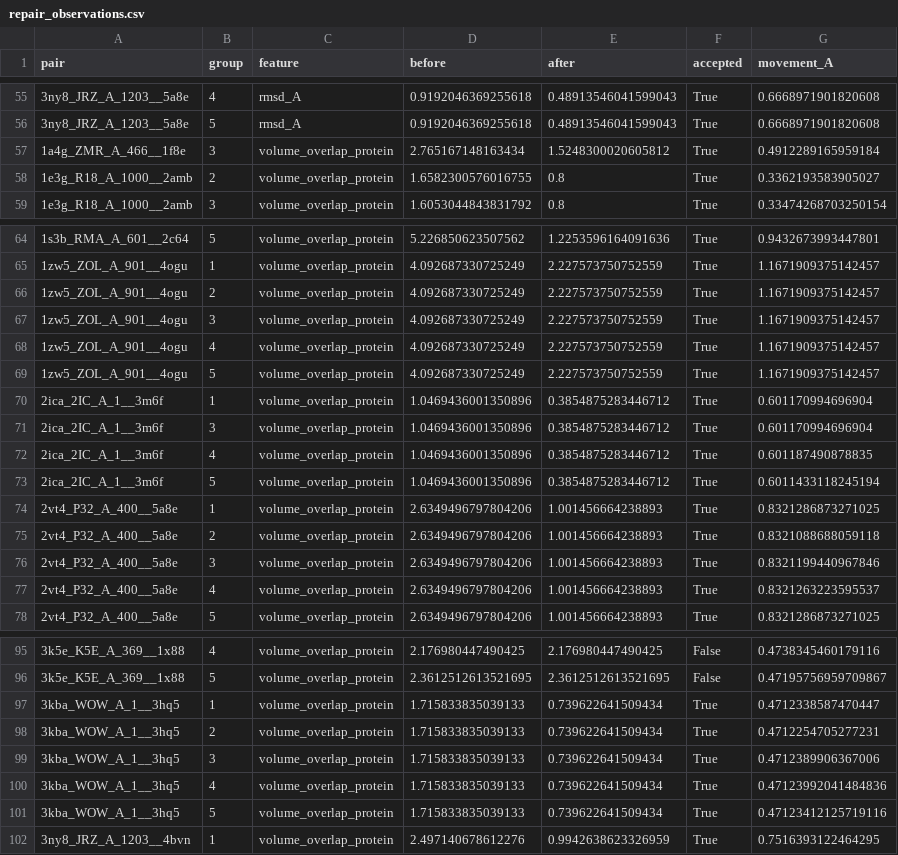
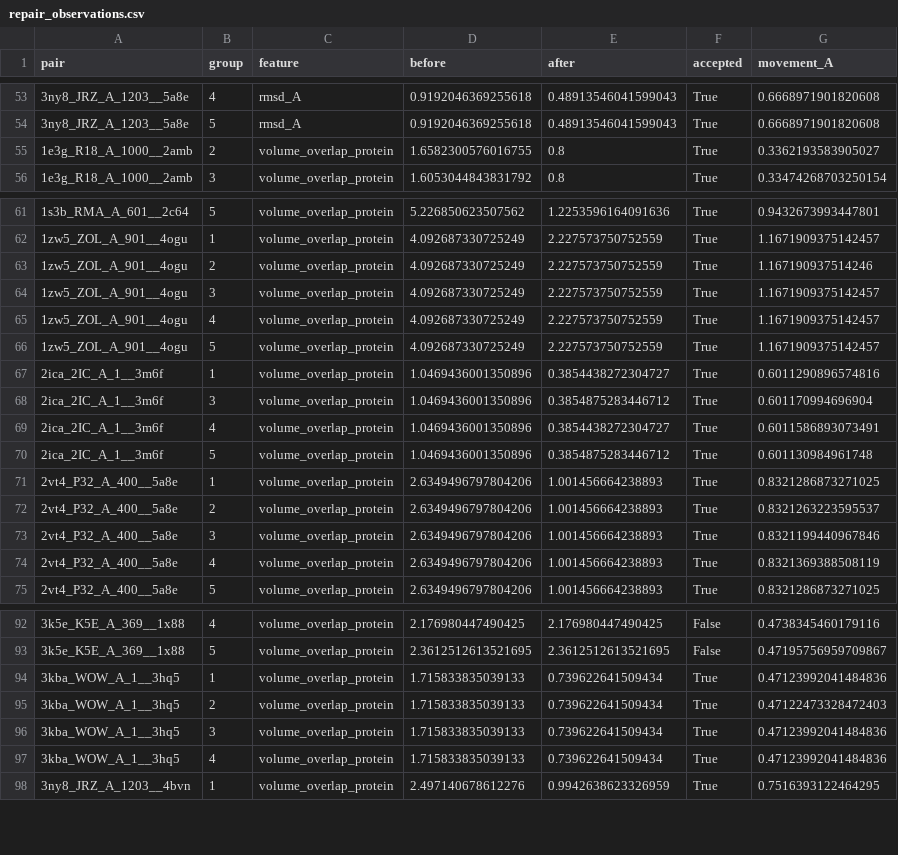
Before and after one commit to wushen1103-collab/RouteAlign, a CSV file: reference/supporting/repair_observations.csv, drawn as a sheet; only a part is shown, gaps mark what is left out; the diff covers the shown part only.

```diff
--- a/reference/supporting/repair_observations.csv
+++ b/reference/supporting/repair_observations.csv
@@ -56,3 +54,2 @@ pair,group,feature,before,after,accepted,movement_A
 3ny8_JRZ_A_1203__5a8e,5,rmsd_A,0.9192046369255618,0.48913546041599043,True,0.6668971901820608
-1a4g_ZMR_A_466__1f8e,3,volume_overlap_protein,2.765167148163434,1.5248300020605812,True,0.4912289165959184
 1e3g_R18_A_1000__2amb,2,volume_overlap_protein,1.6582300576016755,0.8,True,0.3362193583905027
@@ -65,3 +62,3 @@ pair,group,feature,before,after,accepted,movement_A
 1zw5_ZOL_A_901__4ogu,1,volume_overlap_protein,4.092687330725249,2.227573750752559,True,1.1671909375142457
-1zw5_ZOL_A_901__4ogu,2,volume_overlap_protein,4.092687330725249,2.227573750752559,True,1.1671909375142457
+1zw5_ZOL_A_901__4ogu,2,volume_overlap_protein,4.092687330725249,2.227573750752559,True,1.167190937514246
 1zw5_ZOL_A_901__4ogu,3,volume_overlap_protein,4.092687330725249,2.227573750752559,True,1.1671909375142457
@@ -69,10 +66,10 @@ pair,group,feature,before,after,accepted,movement_A
 1zw5_ZOL_A_901__4ogu,5,volume_overlap_protein,4.092687330725249,2.227573750752559,True,1.1671909375142457
-2ica_2IC_A_1__3m6f,1,volume_overlap_protein,1.0469436001350896,0.3854875283446712,True,0.601170994696904
+2ica_2IC_A_1__3m6f,1,volume_overlap_protein,1.0469436001350896,0.3854438272304727,True,0.6011290896574816
 2ica_2IC_A_1__3m6f,3,volume_overlap_protein,1.0469436001350896,0.3854875283446712,True,0.601170994696904
-2ica_2IC_A_1__3m6f,4,volume_overlap_protein,1.0469436001350896,0.3854875283446712,True,0.601187490878835
-2ica_2IC_A_1__3m6f,5,volume_overlap_protein,1.0469436001350896,0.3854875283446712,True,0.6011433118245194
+2ica_2IC_A_1__3m6f,4,volume_overlap_protein,1.0469436001350896,0.3854438272304727,True,0.6011586893073491
+2ica_2IC_A_1__3m6f,5,volume_overlap_protein,1.0469436001350896,0.3854875283446712,True,0.601130984961748
 2vt4_P32_A_400__5a8e,1,volume_overlap_protein,2.6349496797804206,1.001456664238893,True,0.8321286873271025
-2vt4_P32_A_400__5a8e,2,volume_overlap_protein,2.6349496797804206,1.001456664238893,True,0.8321088688059118
+2vt4_P32_A_400__5a8e,2,volume_overlap_protein,2.6349496797804206,1.001456664238893,True,0.8321263223595537
 2vt4_P32_A_400__5a8e,3,volume_overlap_protein,2.6349496797804206,1.001456664238893,True,0.8321199440967846
-2vt4_P32_A_400__5a8e,4,volume_overlap_protein,2.6349496797804206,1.001456664238893,True,0.8321263223595537
+2vt4_P32_A_400__5a8e,4,volume_overlap_protein,2.6349496797804206,1.001456664238893,True,0.8321369388508119
 2vt4_P32_A_400__5a8e,5,volume_overlap_protein,2.6349496797804206,1.001456664238893,True,0.8321286873271025
@@ -96,7 +93,6 @@ pair,group,feature,before,after,accepted,movement_A
 3k5e_K5E_A_369__1x88,5,volume_overlap_protein,2.3612512613521695,2.3612512613521695,False,0.47195756959709867
-3kba_WOW_A_1__3hq5,1,volume_overlap_protein,1.715833835039133,0.739622641509434,True,0.4712338587470447
-3kba_WOW_A_1__3hq5,2,volume_overlap_protein,1.715833835039133,0.739622641509434,True,0.4712254705277231
-3kba_WOW_A_1__3hq5,3,volume_overlap_protein,1.715833835039133,0.739622641509434,True,0.4712389906367006
+3kba_WOW_A_1__3hq5,1,volume_overlap_protein,1.715833835039133,0.739622641509434,True,0.47123992041484836
+3kba_WOW_A_1__3hq5,2,volume_overlap_protein,1.715833835039133,0.739622641509434,True,0.47122473328472403
+3kba_WOW_A_1__3hq5,3,volume_overlap_protein,1.715833835039133,0.739622641509434,True,0.47123992041484836
 3kba_WOW_A_1__3hq5,4,volume_overlap_protein,1.715833835039133,0.739622641509434,True,0.47123992041484836
-3kba_WOW_A_1__3hq5,5,volume_overlap_protein,1.715833835039133,0.739622641509434,True,0.47123412125719116
 3ny8_JRZ_A_1203__4bvn,1,volume_overlap_protein,2.497140678612276,0.9942638623326959,True,0.7516393122464295
```
Also changed, not shown: 2 removed rows and 23 edited cells elsewhere in this file, reference/supporting/continuous_geometry.csv, reference/supporting/family_effects.csv, 19 other files.
